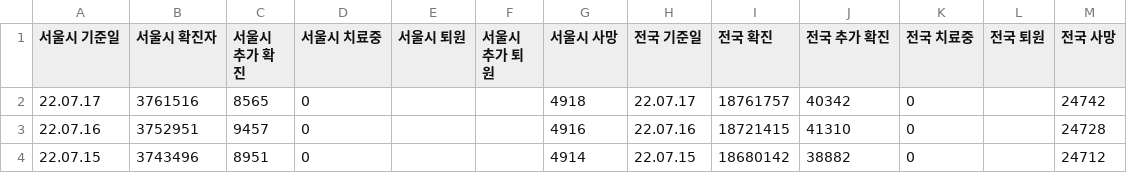
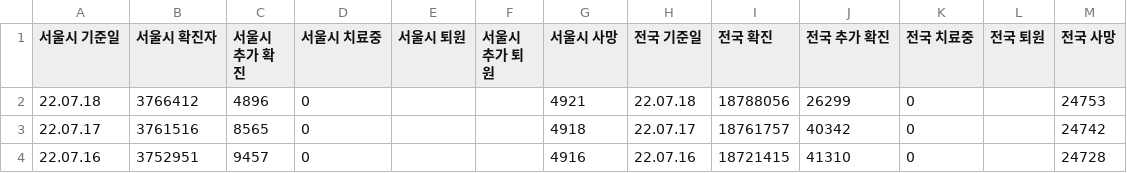
Before and after one commit to cozytk/covid_dashboard, a CSV file: data/trends-extend.csv, drawn as a sheet; only a part is shown; the shorter side is filled out with more unchanged rows; the diff names each change by its address in the sheet, - before the commit and + after, or states it on an @@ line.

Commit message:
cicd(csv): latest

```diff
--- a/data/trends-extend.csv
+++ b/data/trends-extend.csv
+row 2: 22.07.18 | 3766412 | 4896 | 0 |  |  | 4921 | 22.07.18 | 18788056 | 26299 | 0 |  | 24753
```
